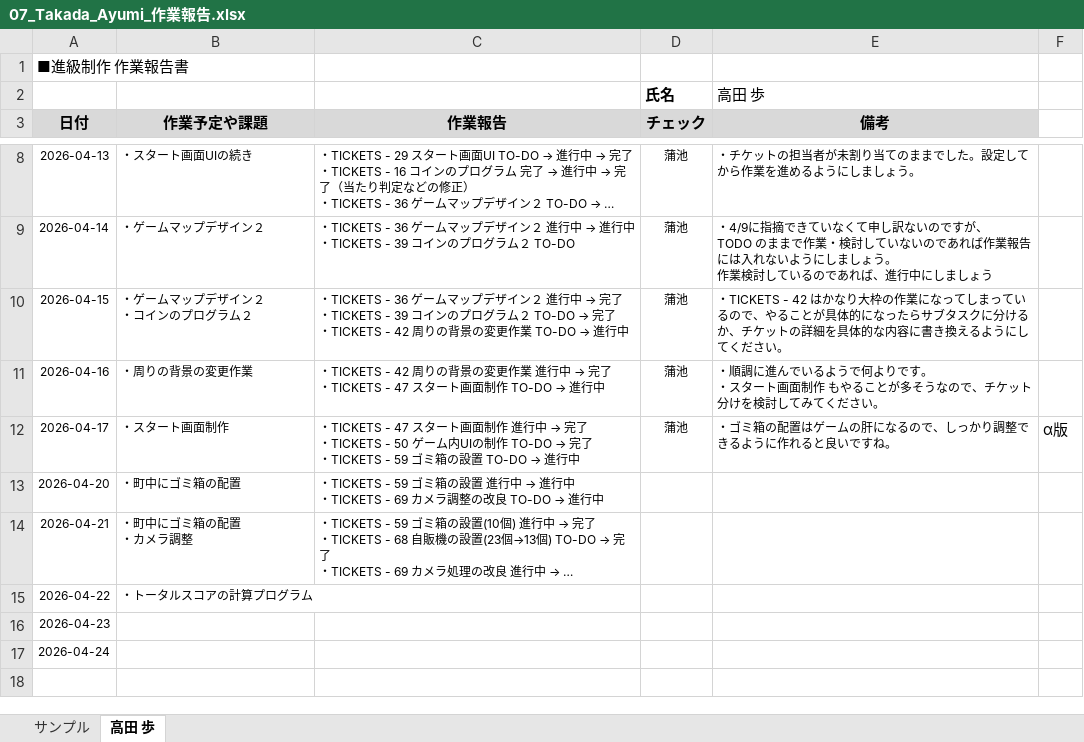
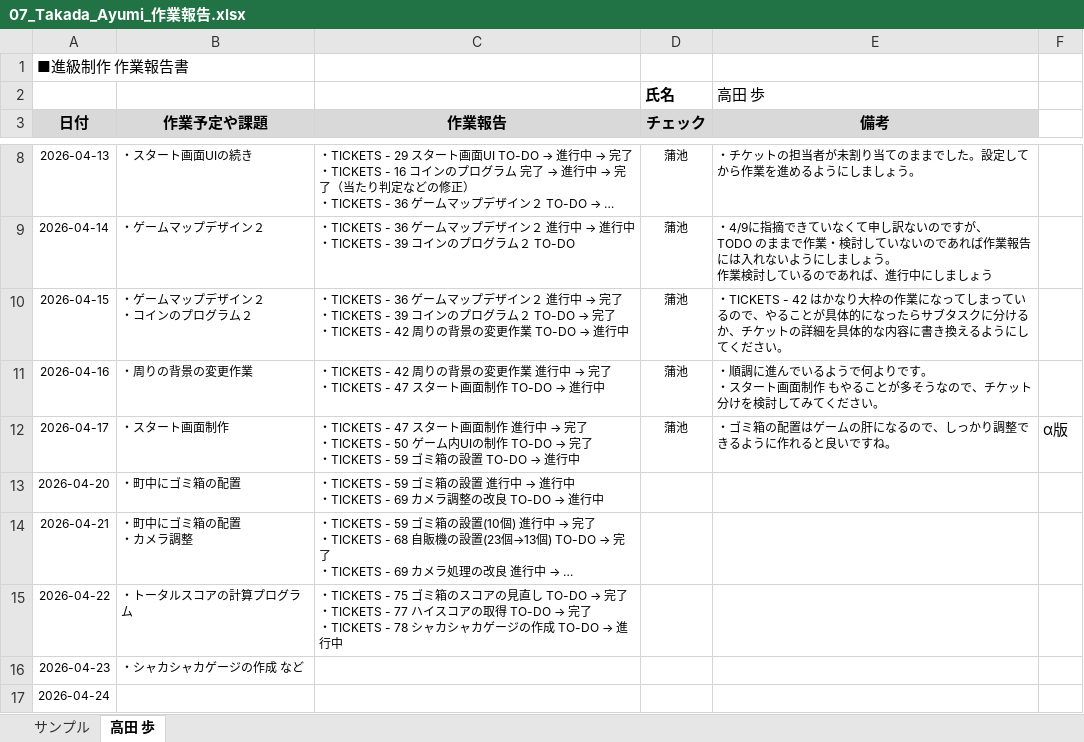
Before and after one commit to MasayaKAMACHI-o-hara/assignment2-uic-tickets, an Excel workbook: Reports/07_Takada_Ayumi_作業報告.xlsx, sheet 高田 歩, drawn as a sheet; only a part is shown, gaps mark what is left out; long unchanged cells end in …; values as stored, in another font and other column widths than the file's, no borders; ↵ is a line break in a cell; the diff names each change by its address in the sheet, - before the commit and + after, or states it on an @@ line.

Commit message:
Update 07_Takada_Ayumi_作業報告.xlsx

```diff
--- a/Reports/07_Takada_Ayumi_作業報告.xlsx (sheet 高田 歩)
+++ b/Reports/07_Takada_Ayumi_作業報告.xlsx (sheet 高田 歩)
@@ C15 (作業報告): (empty) → ・TICKETS - 75 ゴミ箱のスコアの見直し TO-DO → 完了 ↵ ・TICKETS - 77 ハイスコアの取得 TO-DO → 完了 ↵ ・TICKETS - 78 シャカシャカゲージの作成 TO-DO → 進行中 @@
-B16 (作業予定や課題): (empty)
+B16 (作業予定や課題): ・シャカシャカゲージの作成 など
```
